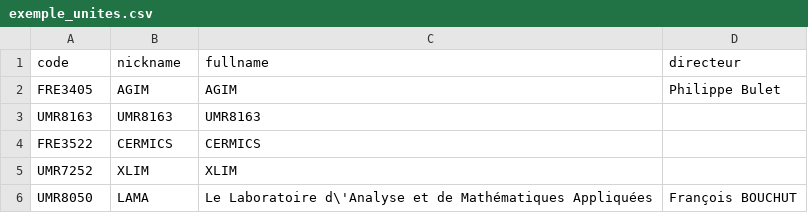
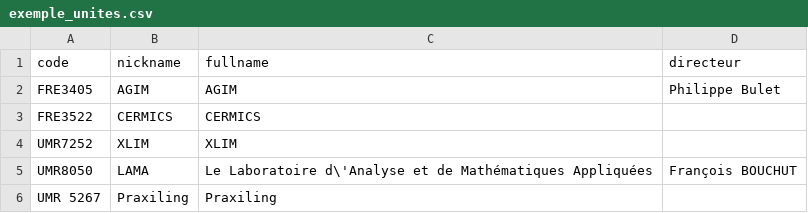
Before and after one commit to Numero7/Marmotte, a CSV file: csv/exemple_unites.csv, drawn as a sheet; removed rows and columns are numbered as before the commit, all else as after; the diff names each change by its address in the sheet, - before the commit and + after, or states it on an @@ line.

```diff
--- a/csv/exemple_unites.csv
+++ b/csv/exemple_unites.csv
-row 3: UMR8163 | UMR8163 | UMR8163
+row 6: UMR 5267 | Praxiling | Praxiling
```
Also changed, not shown: 13 other files.
